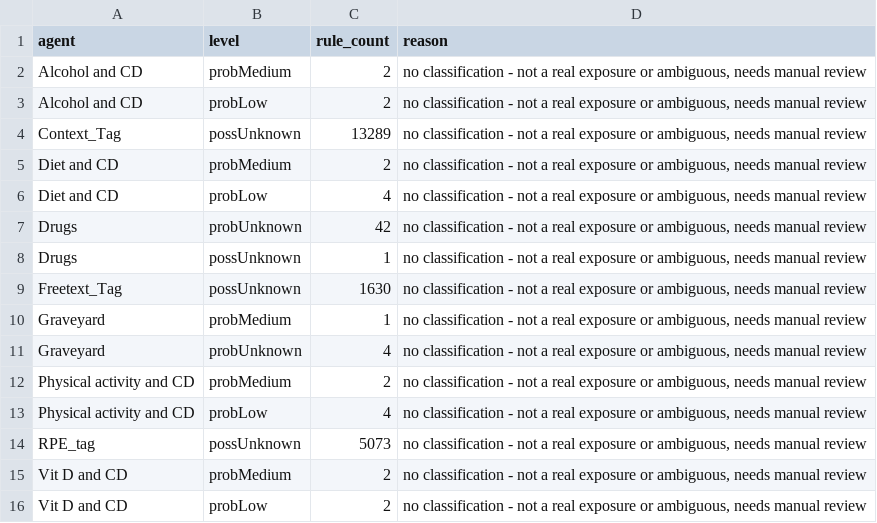
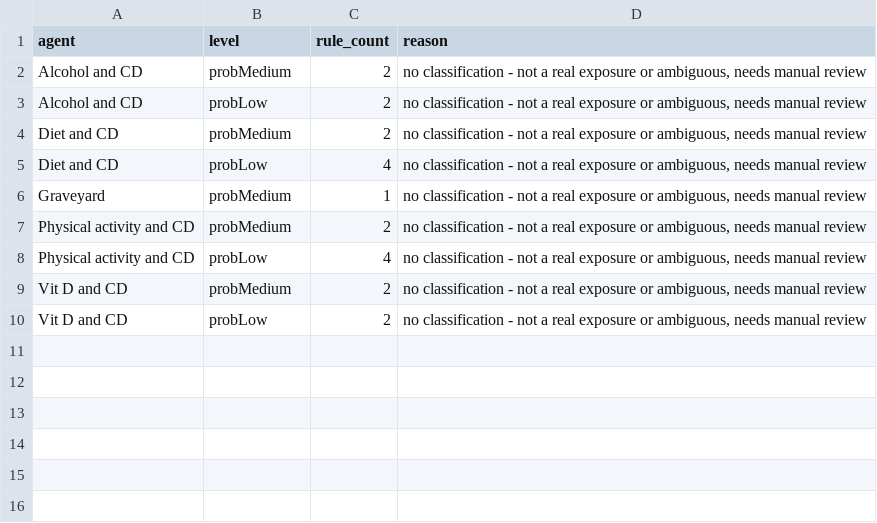
Before and after one commit to DataScientists/OccIDEAS, a CSV file: data_migration/rule_rationale_needs_review.csv, drawn as a sheet.

```diff
--- a/data_migration/rule_rationale_needs_review.csv
+++ b/data_migration/rule_rationale_needs_review.csv
@@ -3,13 +3,7 @@ Alcohol and CD,probMedium,2,"no classification - not a real exposure or ambiguou
 Alcohol and CD,probLow,2,"no classification - not a real exposure or ambiguous, needs manual review"
-Context_Tag,possUnknown,13289,"no classification - not a real exposure or ambiguous, needs manual review"
 Diet and CD,probMedium,2,"no classification - not a real exposure or ambiguous, needs manual review"
 Diet and CD,probLow,4,"no classification - not a real exposure or ambiguous, needs manual review"
-Drugs,probUnknown,42,"no classification - not a real exposure or ambiguous, needs manual review"
-Drugs,possUnknown,1,"no classification - not a real exposure or ambiguous, needs manual review"
-Freetext_Tag,possUnknown,1630,"no classification - not a real exposure or ambiguous, needs manual review"
 Graveyard,probMedium,1,"no classification - not a real exposure or ambiguous, needs manual review"
-Graveyard,probUnknown,4,"no classification - not a real exposure or ambiguous, needs manual review"
 Physical activity and CD,probMedium,2,"no classification - not a real exposure or ambiguous, needs manual review"
 Physical activity and CD,probLow,4,"no classification - not a real exposure or ambiguous, needs manual review"
-RPE_tag,possUnknown,5073,"no classification - not a real exposure or ambiguous, needs manual review"
 Vit D and CD,probMedium,2,"no classification - not a real exposure or ambiguous, needs manual review"
```
Also changed, not shown: data_migration/rule_rationale_probhigh_fallback.csv, 17 other files.
